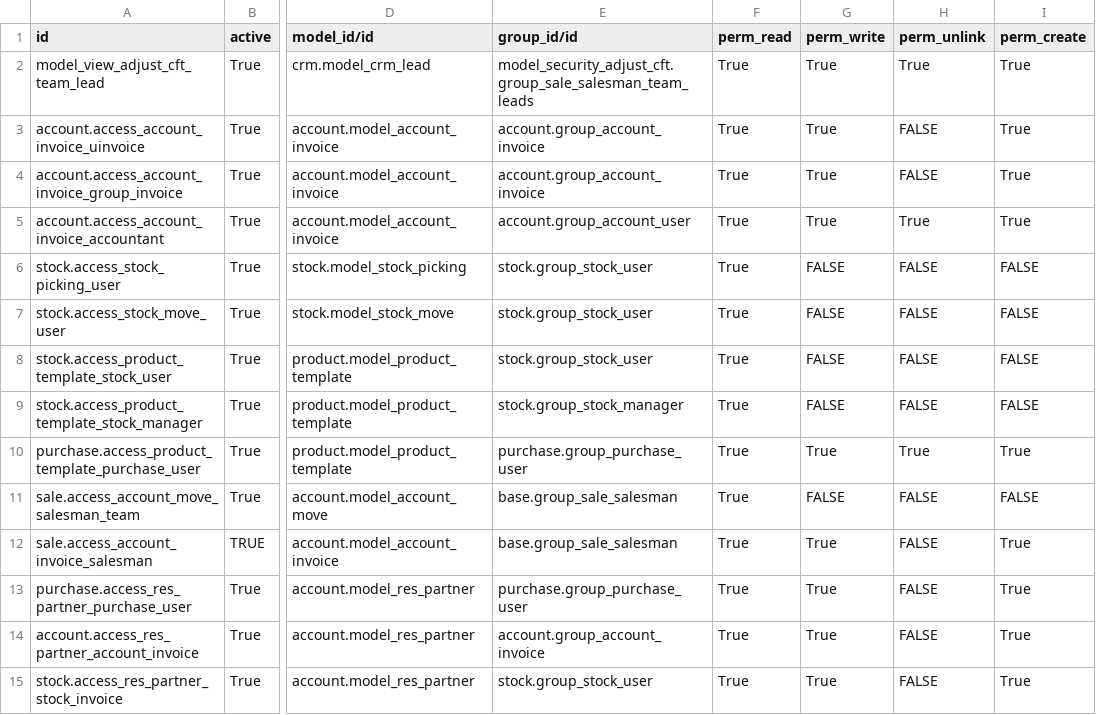
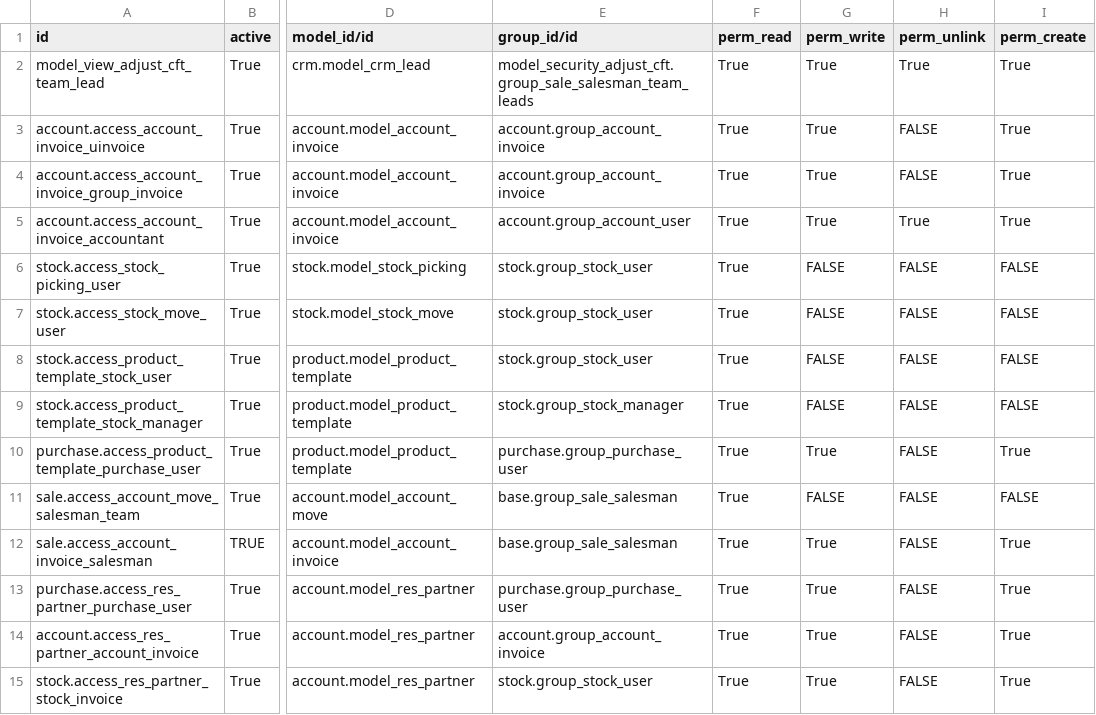
Before and after one commit to ecosoft-odoo/cft, a CSV file: model_security_adjust_cft/security/ir.model.access.csv, drawn as a sheet; only a part is shown, gaps mark what is left out; the diff names each change by its address in the sheet, - before the commit and + after, or states it on an @@ line.

Commit message:
[IMP]adjust the access rights

```diff
--- a/model_security_adjust_cft/security/ir.model.access.csv
+++ b/model_security_adjust_cft/security/ir.model.access.csv
-H10 (perm_unlink): True
+H10 (perm_unlink): FALSE
```
Also changed, not shown: 3 other files.
